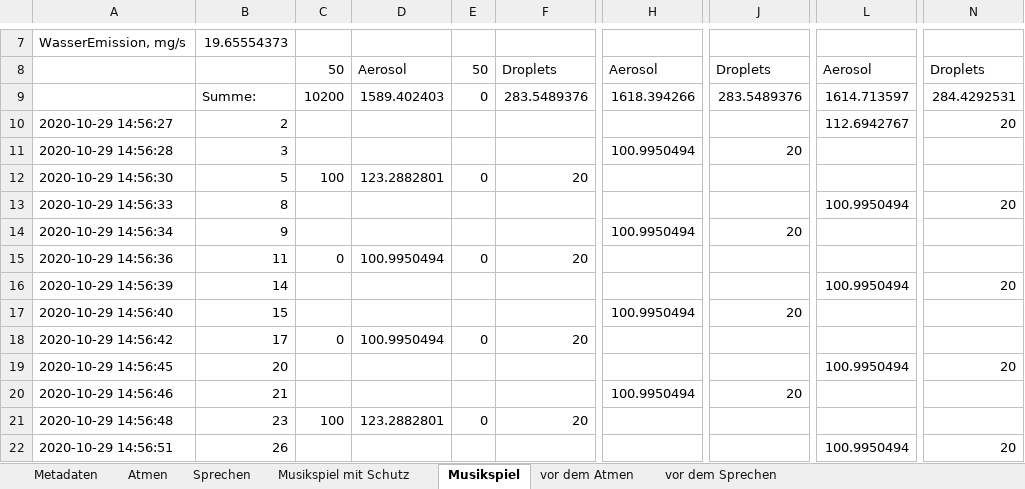
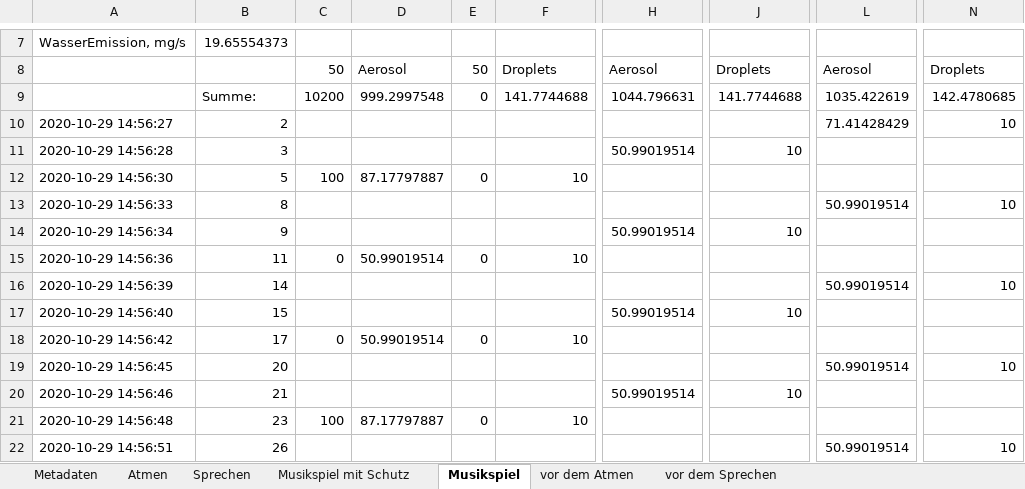
Before and after one commit to Carl-Firle/Aerosol_Study_Wind_Instruments, an Excel workbook: data/Particle Counts/Kl02_cnts.xlsx, sheet Musikspiel, drawn as a sheet; only a part is shown, gaps mark what is left out; values as stored, in another font and other column widths than the file's, no borders; the diff covers the shown part only; the diff names each change by its address in the sheet, - before the commit and + after, or states it on an @@ line.

```diff
--- a/data/Particle Counts/Kl02_cnts.xlsx (sheet Musikspiel)
+++ b/data/Particle Counts/Kl02_cnts.xlsx (sheet Musikspiel)
-D9: 1589.402403
+D9: 999.2997548
-F9: 283.5489376
+F9: 141.7744688
-H9: 1618.394266
+H9: 1044.796631
-J9: 283.5489376
+J9: 141.7744688
-L9: 1614.713597
+L9: 1035.422619
-N9: 284.4292531
+N9: 142.4780685
-L10: 112.6942767
+L10: 71.41428429
-N10: 20
+N10: 10
-H11: 100.9950494
+H11: 50.99019514
-J11: 20
+J11: 10
-D12: 123.2882801
+D12: 87.17797887
-F12: 20
+F12: 10
-L13: 100.9950494
+L13: 50.99019514
-N13: 20
+N13: 10
-H14: 100.9950494
+H14: 50.99019514
-J14: 20
+J14: 10
-D15: 100.9950494
+D15: 50.99019514
-F15: 20
+F15: 10
-L16: 100.9950494
+L16: 50.99019514
-N16: 20
+N16: 10
-H17: 100.9950494
+H17: 50.99019514
-J17: 20
+J17: 10
-D18: 100.9950494
+D18: 50.99019514
-F18: 20
+F18: 10
-L19: 100.9950494
+L19: 50.99019514
-N19: 20
+N19: 10
-H20: 100.9950494
+H20: 50.99019514
-J20: 20
+J20: 10
-D21: 123.2882801
+D21: 87.17797887
-F21: 20
+F21: 10
-L22: 100.9950494
+L22: 50.99019514
-N22: 20
+N22: 10
```
Also changed, not shown: 1182 edited cells elsewhere in this sheet, sheet Sprechen, sheet Atmen, sheet Musikspiel mit Schutz, sheet vor dem Atmen, sheet vor dem Sprechen, sheet vor dem Musikspiel mit Schutz, 1 more sheet, data/Particle Counts/Ob03_cnts.xlsx, data/Particle Counts/Ob10_cnts.xlsx, 29 other files.
